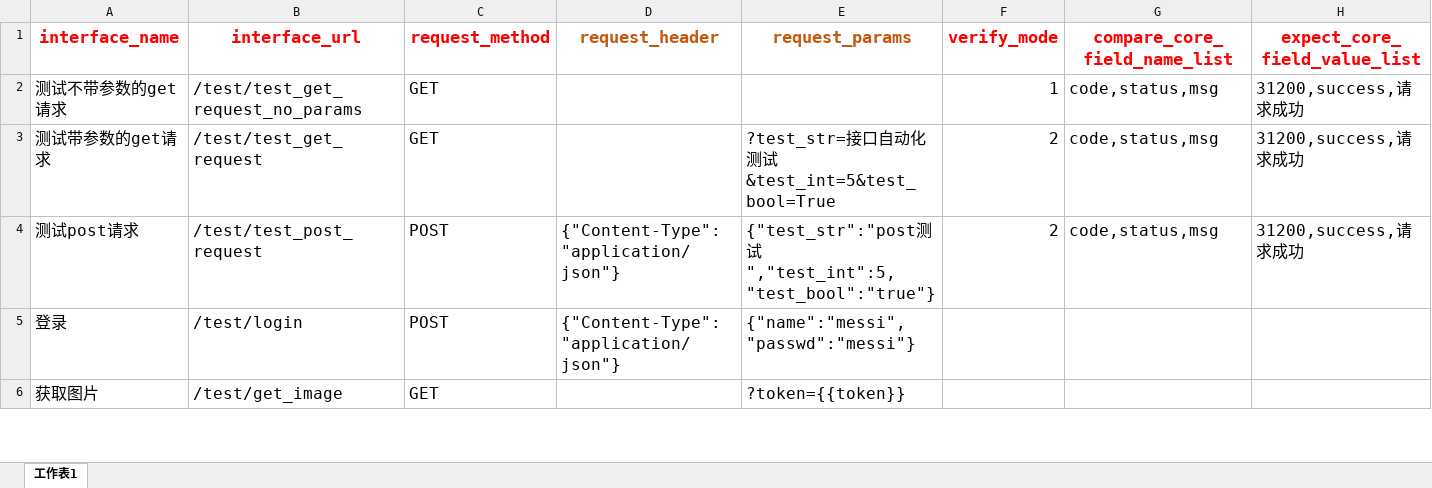
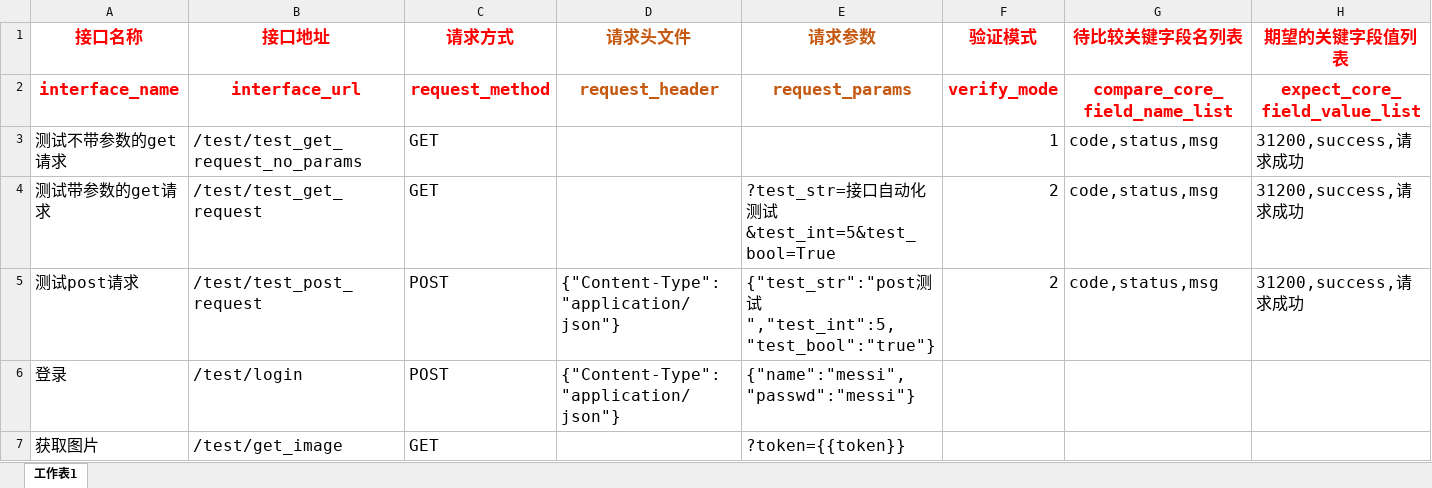
Before and after one commit to micllo/pythonApi, an Excel workbook: api_case_tmpl.xlsx, sheet 工作表1, drawn as a sheet; only a part is shown; values as stored, in another font and other column widths than the file's, no borders; rows hold the shown columns only; the diff names each change by its address in the sheet, - before the commit and + after, or states it on an @@ line.

```diff
--- a/api_case_tmpl.xlsx (sheet 工作表1)
+++ b/api_case_tmpl.xlsx (sheet 工作表1)
+row 1: 接口名称 | 接口地址 | 请求方式 | 请求头文件 | 请求参数 | 验证模式 | 待比较关键字段名列表 | 期望的关键字段值列表
```
Also changed, not shown: tmp/upload_case_file.xlsx, 11 other files.
